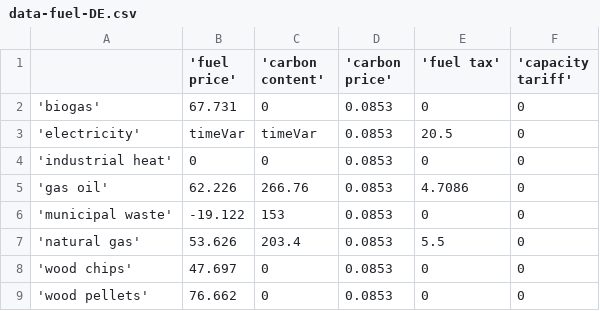
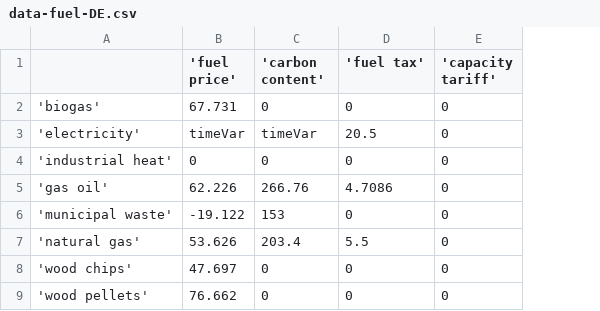
Before and after one commit to juanjerezm/J4, a CSV file: data/common/data-fuel-DE.csv, drawn as a sheet; the diff names each change by its address in the sheet, - before the commit and + after, or states it on an @@ line.

Commit message:
EU ETS quota price: - carbon quota price is now read from data file "carbon-quota-price.csv" - updated price to 2025 level - added original source file

```diff
--- a/data/common/data-fuel-DE.csv
+++ b/data/common/data-fuel-DE.csv
-column D ('carbon price'), rows 2-9: all 0.0853
```
Also changed, not shown: data/common/data-fuel-DK.csv, data/common/data-fuel-FR.csv, 3 other files.
